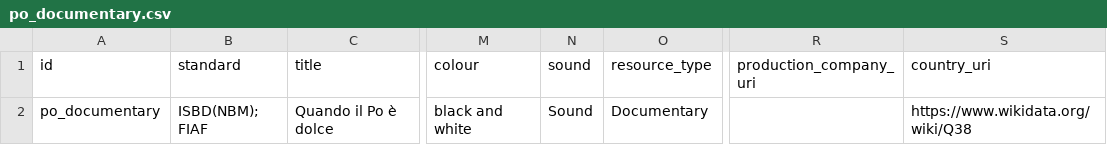
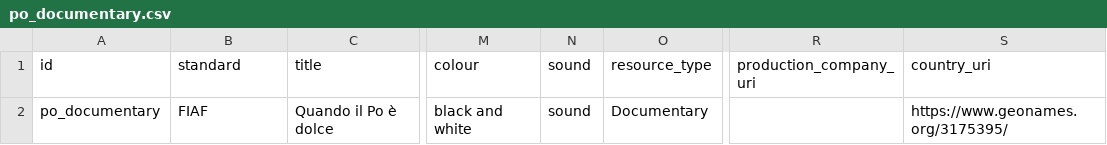
Before and after one commit to CineFiles25/TheRevolussionOfRenzoRenzi, a CSV file: csv/po_documentary.csv, drawn as a sheet; only a part is shown, gaps mark what is left out; the diff names each change by its address in the sheet, - before the commit and + after, or states it on an @@ line.

Commit message:
Update po_documentary.csv

```diff
--- a/csv/po_documentary.csv
+++ b/csv/po_documentary.csv
-B2 (standard): ISBD(NBM); FIAF
+B2 (standard): FIAF
-N2 (sound): Sound
+N2 (sound): sound
-S2 (country_uri): https://www.wikidata.org/wiki/Q38
+S2 (country_uri): https://www.geonames.org/3175395/
```
